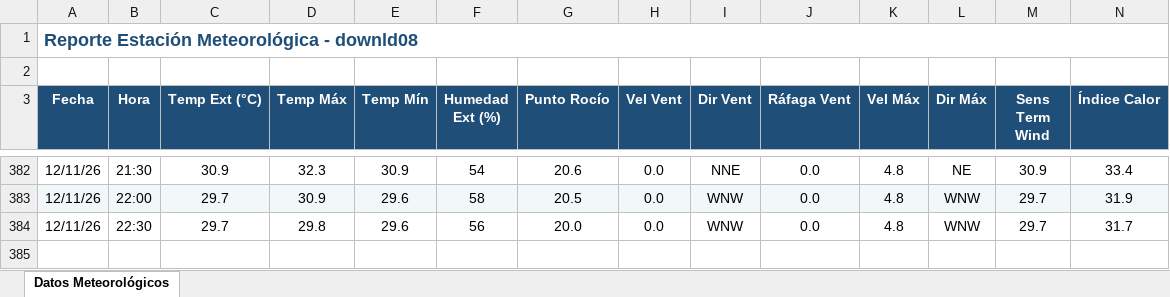
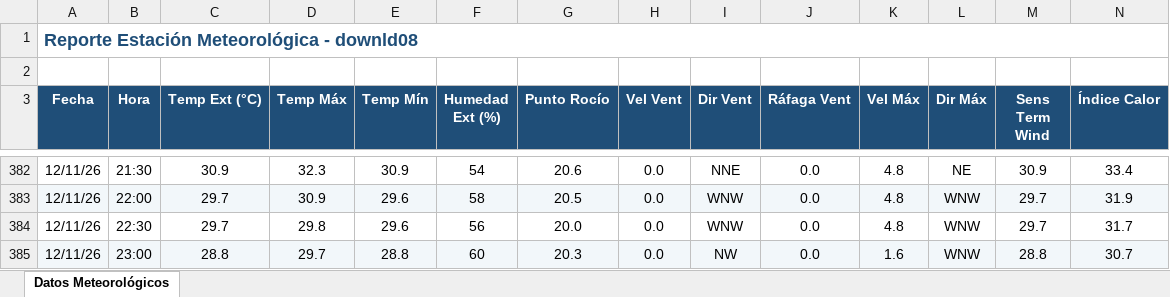
Before and after one commit to intasalta/ema_yuto, an Excel workbook: downld08.xlsx, sheet Datos Meteorológicos, drawn as a sheet; only a part is shown, gaps mark what is left out; values as stored, in another font and other column widths than the file's, no borders; rows hold the shown columns only; the diff names each change by its address in the sheet, - before the commit and + after, or states it on an @@ line.

```diff
--- a/downld08.xlsx (sheet Datos Meteorológicos)
+++ b/downld08.xlsx (sheet Datos Meteorológicos)
+row 385: 12/11/26 | 23:00 | 28.8 | 29.7 | 28.8 | 60 | 20.3 | 0.0 | NW | 0.0 | 1.6 | WNW | 28.8 | 30.7
```
Also changed, not shown: downld02.xlsx, 2 other files.
